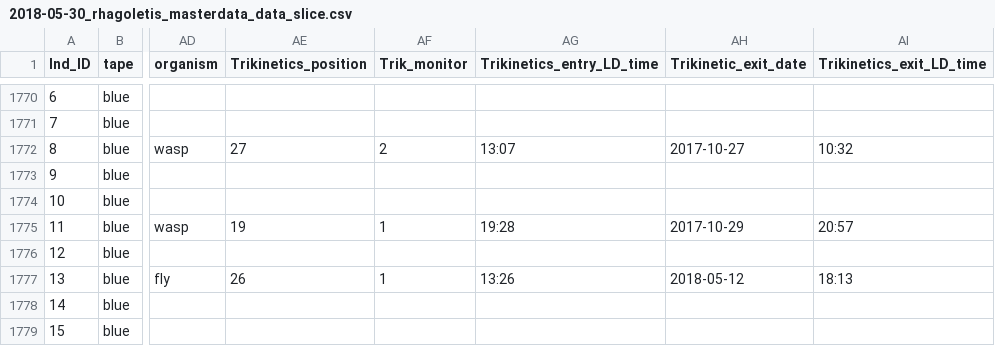
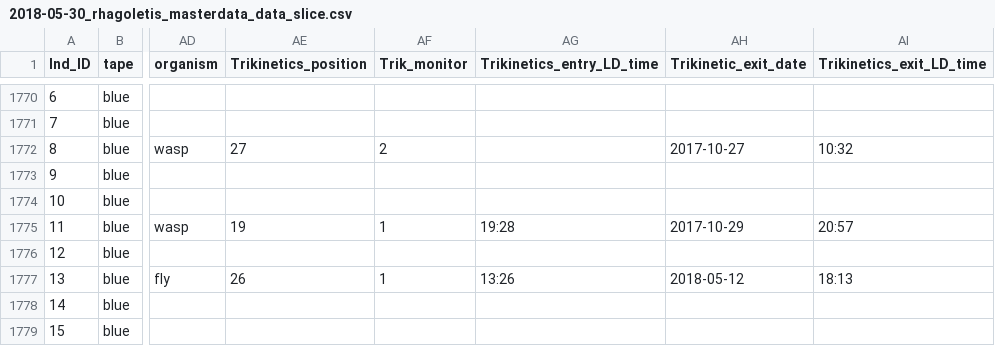
Before and after one commit to adnguyen/Circadian_rhythm_runs_seasonal_timing, a CSV file: Data/2018-05-30_rhagoletis_masterdata_data_slice.csv, drawn as a sheet; only a part is shown, gaps mark what is left out; the diff covers the shown part only; the diff names each change by its address in the sheet, - before the commit and + after, or states it on an @@ line.

```diff
--- a/Data/2018-05-30_rhagoletis_masterdata_data_slice.csv
+++ b/Data/2018-05-30_rhagoletis_masterdata_data_slice.csv
-AG1772 (Trikinetics_entry_LD_time): 13:07
+AG1772 (Trikinetics_entry_LD_time): (empty)
```
Also changed, not shown: 13 edited cells elsewhere in this file.
